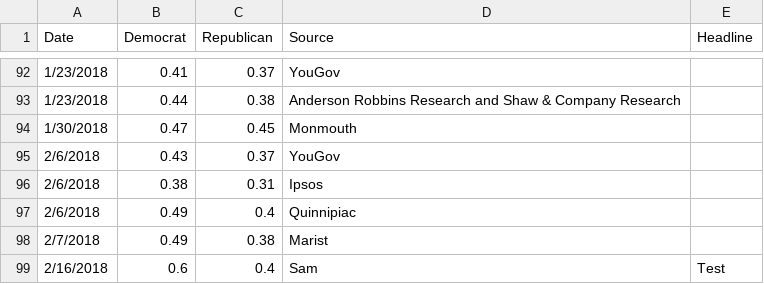
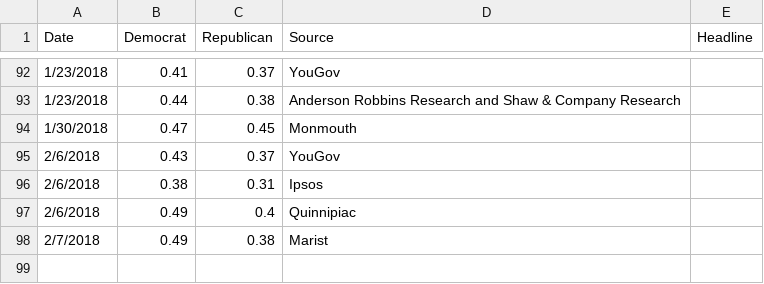
Before and after one commit to SamuelTrostle/RoundBallAnalytics, a CSV file: project/static/Data1.csv, drawn as a sheet; only a part is shown, gaps mark what is left out; the diff names each change by its address in the sheet, - before the commit and + after, or states it on an @@ line.

Commit message:
Update Data1.csv

```diff
--- a/project/static/Data1.csv
+++ b/project/static/Data1.csv
-row 99: 2/16/2018 | 0.6 | 0.4 | Sam | Test
```
